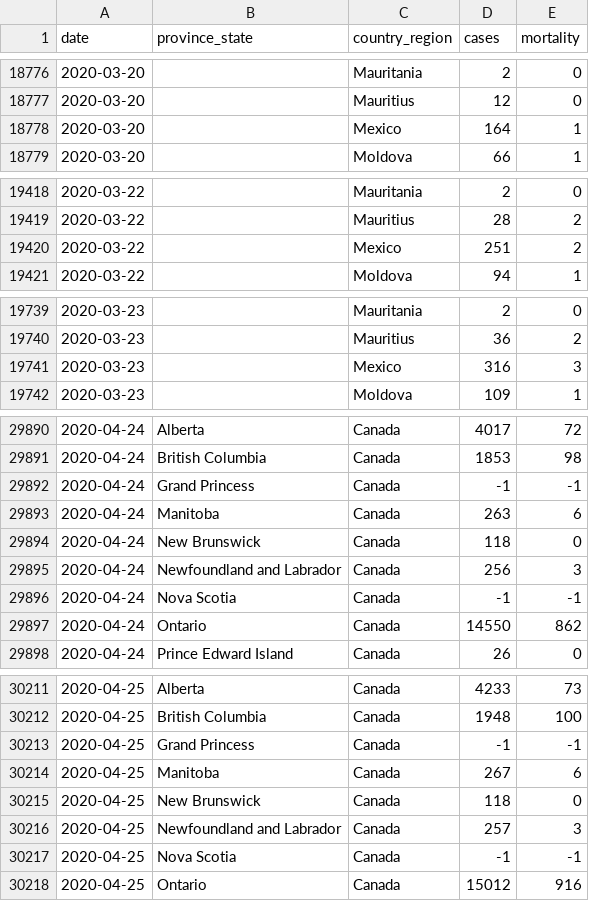
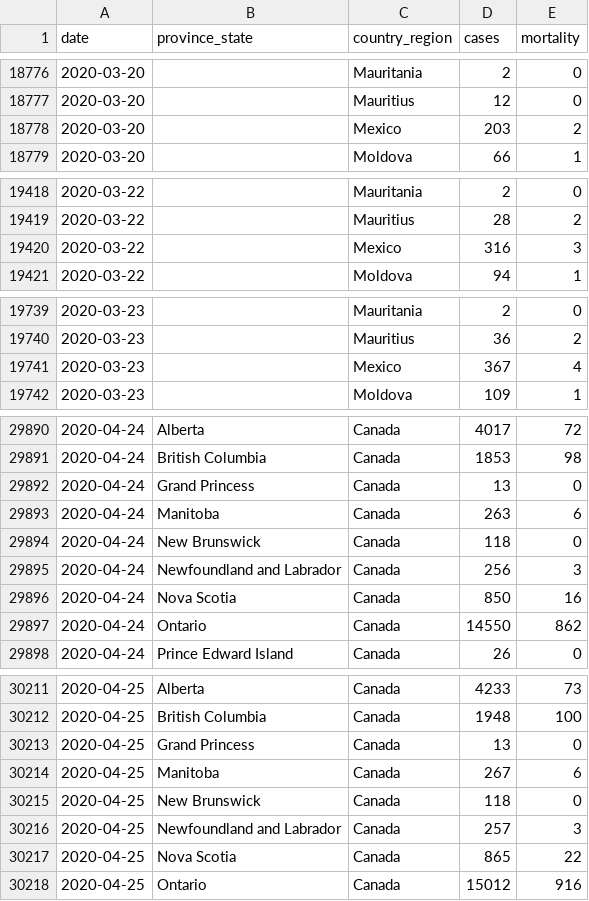
Before and after one commit to quazirab/Covid-Analysis-World, a CSV file: processed_data/raw_data_country.csv, drawn as a sheet; only a part is shown, gaps mark what is left out; the diff covers the shown part only.

```diff
--- a/processed_data/raw_data_country.csv
+++ b/processed_data/raw_data_country.csv
@@ -18777,3 +18777,3 @@ date,province_state,country_region,cases,mortality
 2020-03-20,,Mauritius,12,0
-2020-03-20,,Mexico,164,1
+2020-03-20,,Mexico,203,2
 2020-03-20,,Moldova,66,1
@@ -19419,3 +19419,3 @@ date,province_state,country_region,cases,mortality
 2020-03-22,,Mauritius,28,2
-2020-03-22,,Mexico,251,2
+2020-03-22,,Mexico,316,3
 2020-03-22,,Moldova,94,1
@@ -19740,3 +19740,3 @@ date,province_state,country_region,cases,mortality
 2020-03-23,,Mauritius,36,2
-2020-03-23,,Mexico,316,3
+2020-03-23,,Mexico,367,4
 2020-03-23,,Moldova,109,1
@@ -29891,3 +29891,3 @@ date,province_state,country_region,cases,mortality
 2020-04-24,British Columbia,Canada,1853,98
-2020-04-24,Grand Princess,Canada,-1,-1
+2020-04-24,Grand Princess,Canada,13,0
 2020-04-24,Manitoba,Canada,263,6
@@ -29895,3 +29895,3 @@ date,province_state,country_region,cases,mortality
 2020-04-24,Newfoundland and Labrador,Canada,256,3
-2020-04-24,Nova Scotia,Canada,-1,-1
+2020-04-24,Nova Scotia,Canada,850,16
 2020-04-24,Ontario,Canada,14550,862
@@ -30212,3 +30212,3 @@ date,province_state,country_region,cases,mortality
 2020-04-25,British Columbia,Canada,1948,100
-2020-04-25,Grand Princess,Canada,-1,-1
+2020-04-25,Grand Princess,Canada,13,0
 2020-04-25,Manitoba,Canada,267,6
@@ -30216,3 +30216,3 @@ date,province_state,country_region,cases,mortality
 2020-04-25,Newfoundland and Labrador,Canada,257,3
-2020-04-25,Nova Scotia,Canada,-1,-1
+2020-04-25,Nova Scotia,Canada,865,22
 2020-04-25,Ontario,Canada,15012,916
```
Also changed, not shown: 140 edited cells elsewhere in this file, 6 other files.
